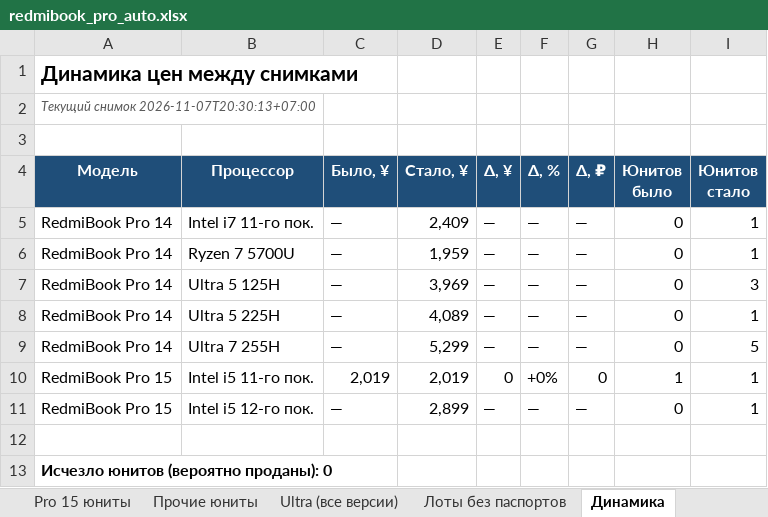
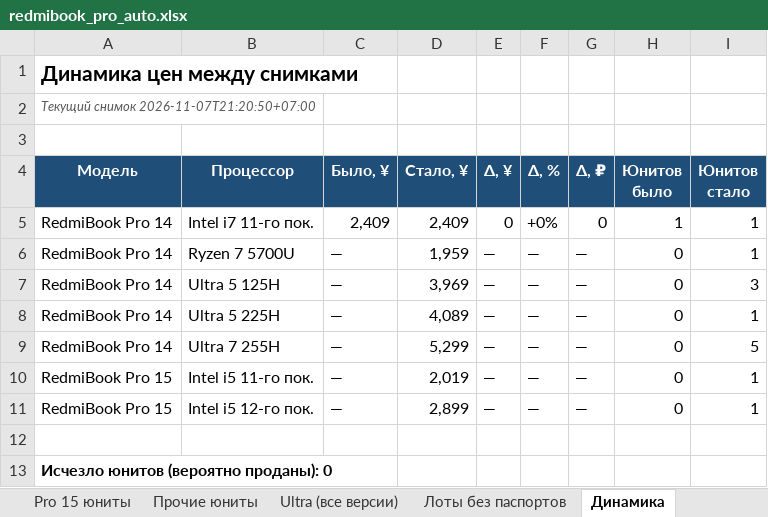
Before and after one commit to usmniko-spec/jd-laptops, an Excel workbook: redmibook_pro_auto.xlsx, sheet Динамика, drawn as a sheet; values as stored, in another font and other column widths than the file's, no borders; the diff names each change by its address in the sheet, - before the commit and + after, or states it on an @@ line.

Commit message:
data: 2026-11-07T14:20Z

```diff
--- a/redmibook_pro_auto.xlsx (sheet Динамика)
+++ b/redmibook_pro_auto.xlsx (sheet Динамика)
-A2 (Модель): Текущий снимок 2026-11-07T20:30:13+07:00
+A2 (Модель): Текущий снимок 2026-11-07T21:20:50+07:00
-C5 (Было, ¥): —
+C5 (Было, ¥): 2,409
-E5 (Δ, ¥): —
+E5 (Δ, ¥): 0
-F5 (Δ, %): —
+F5 (Δ, %): +0%
-G5 (Δ, ₽): —
+G5 (Δ, ₽): 0
-H5 (Юнитов было): 0
+H5 (Юнитов было): 1
-C10 (Было, ¥): 2,019
+C10 (Было, ¥): —
-E10 (Δ, ¥): 0
+E10 (Δ, ¥): —
-F10 (Δ, %): +0%
+F10 (Δ, %): —
-G10 (Δ, ₽): 0
+G10 (Δ, ₽): —
-H10 (Юнитов было): 1
+H10 (Юнитов было): 0
```
Also changed, not shown: sheet Статус сбора, sheet Покрытие, sheet Сводка, sheet Ultra (все версии), 4 other files.
